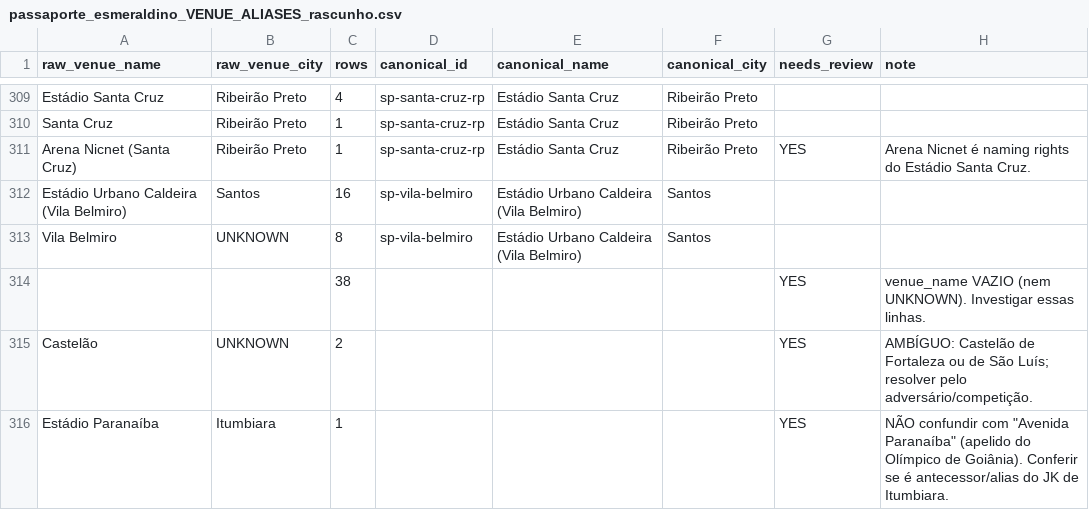
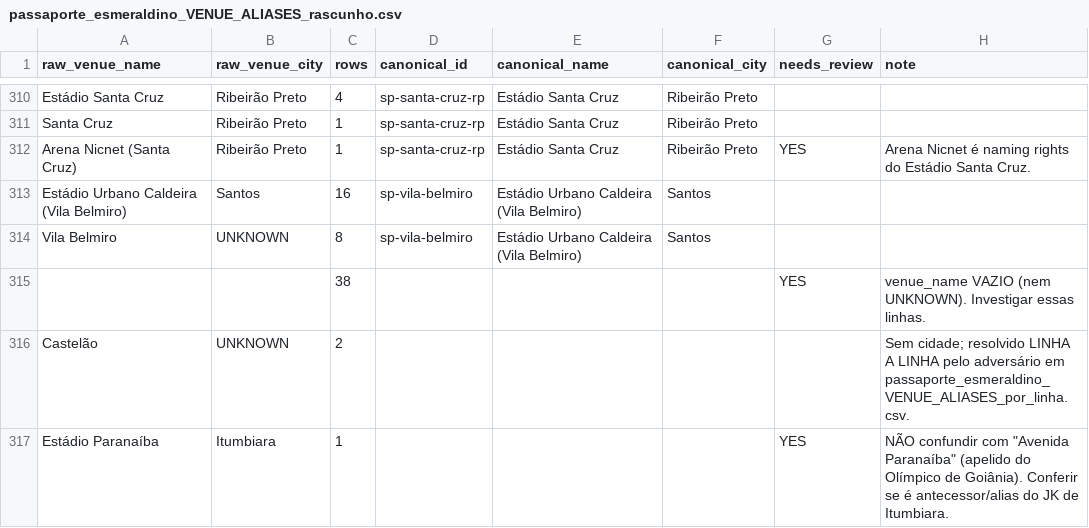
Before and after one commit to Lucasdiogof/fan-hub, a CSV file: tooling/esmeraldino_passport/research/passaporte_esmeraldino_VENUE_ALIASES_rascunho.csv, drawn as a sheet; only a part is shown, gaps mark what is left out; the diff covers the shown part only.

```diff
--- a/tooling/esmeraldino_passport/research/passaporte_esmeraldino_VENUE_ALIASES_rascunho.csv
+++ b/tooling/esmeraldino_passport/research/passaporte_esmeraldino_VENUE_ALIASES_rascunho.csv
@@ -314,3 +315,3 @@ Vila Belmiro,UNKNOWN,8,sp-vila-belmiro,Estádio Urbano Caldeira (Vila Belmiro),S
 ,,38,,,,YES,venue_name VAZIO (nem UNKNOWN). Investigar essas linhas.
-Castelão,UNKNOWN,2,,,,YES,AMBÍGUO: Castelão de Fortaleza ou de São Luís; resolver pelo adversário/competição.
+Castelão,UNKNOWN,2,,,,,Sem cidade; resolvido LINHA A LINHA pelo adversário em passaporte_esmeraldino_VENUE_ALIASES_por_linha.csv.
 Estádio Paranaíba,Itumbiara,1,,,,YES,"NÃO confundir com ""Avenida Paranaíba"" (apelido do Olímpico de Goiânia). Conferir se é antecessor/alias do JK de Itumbiara."
```
Also changed, not shown: 3 added rows, 2 removed rows and 24 edited cells elsewhere in this file, tooling/esmeraldino_passport/research/GOIAS_PENDENCIAS_ESTADIOS_1643.csv, 6 other files.
